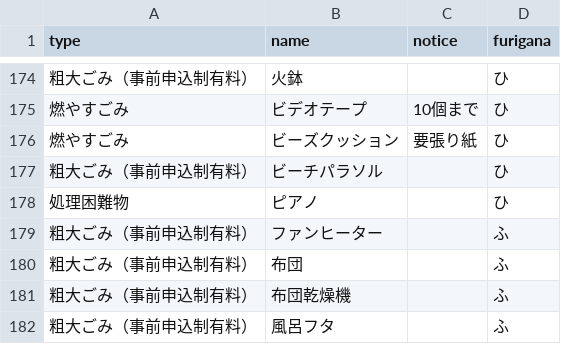
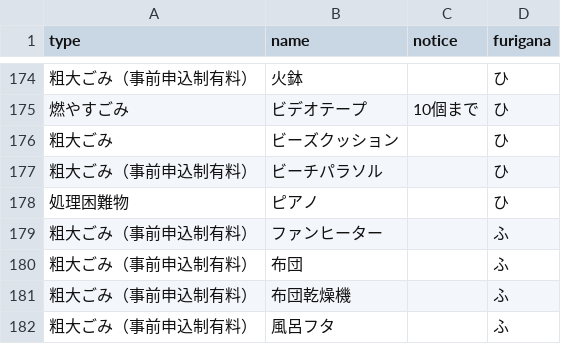
Before and after one commit to oyamazaki-kankyo/5374, a CSV file: data/target.csv, drawn as a sheet; only a part is shown, gaps mark what is left out.

Commit message:
Update target.csv

```diff
--- a/data/target.csv
+++ b/data/target.csv
@@ -175,3 +175,3 @@
 燃やすごみ,ビデオテープ,10個まで,ひ
-燃やすごみ,ビーズクッション,要張り紙,ひ
+粗大ごみ,ビーズクッション,,ひ
 粗大ごみ（事前申込制有料）,ビーチパラソル,,ひ
```
